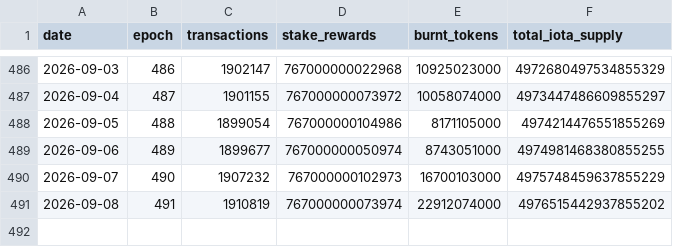
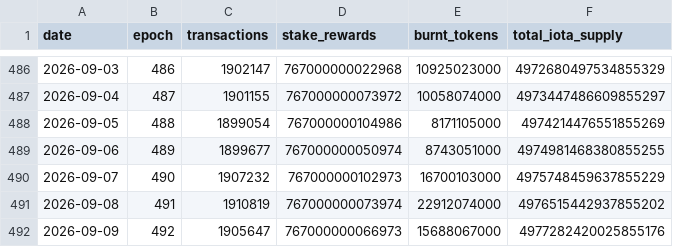
Before and after one commit to patricklangx/patricklangx.github.io, a CSV file: t/iota-rebased-charts/data.csv, drawn as a sheet; only a part is shown, gaps mark what is left out.

```diff
--- a/t/iota-rebased-charts/data.csv
+++ b/t/iota-rebased-charts/data.csv
@@ -491 +491,2 @@ date,epoch,transactions,stake_rewards,burnt_tokens,total_iota_supply
 2026-09-08,491,1910819,767000000073974,22912074000,4976515442937855202
+2026-09-09,492,1905647,767000000066973,15688067000,4977282420025855176
```
